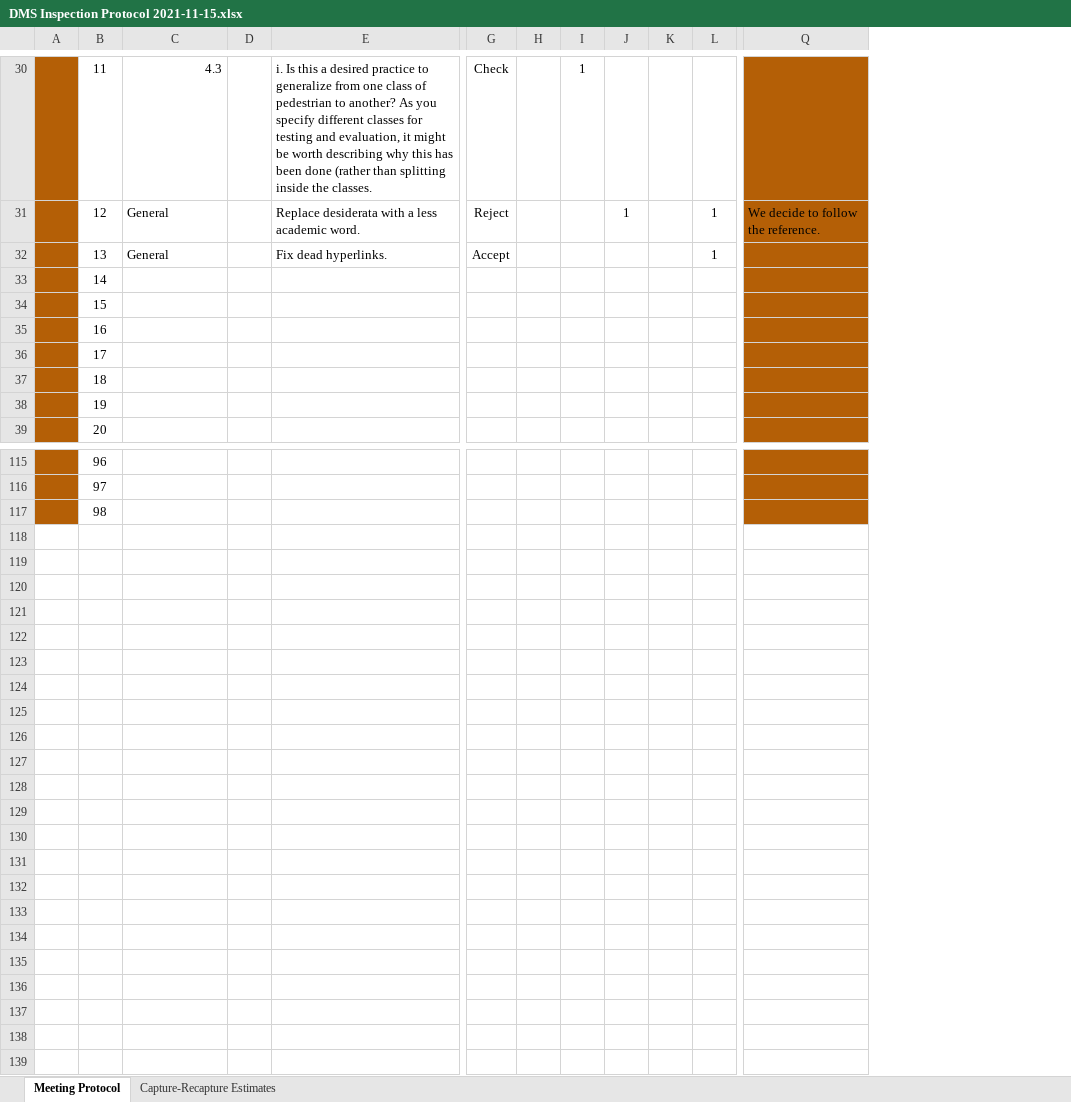
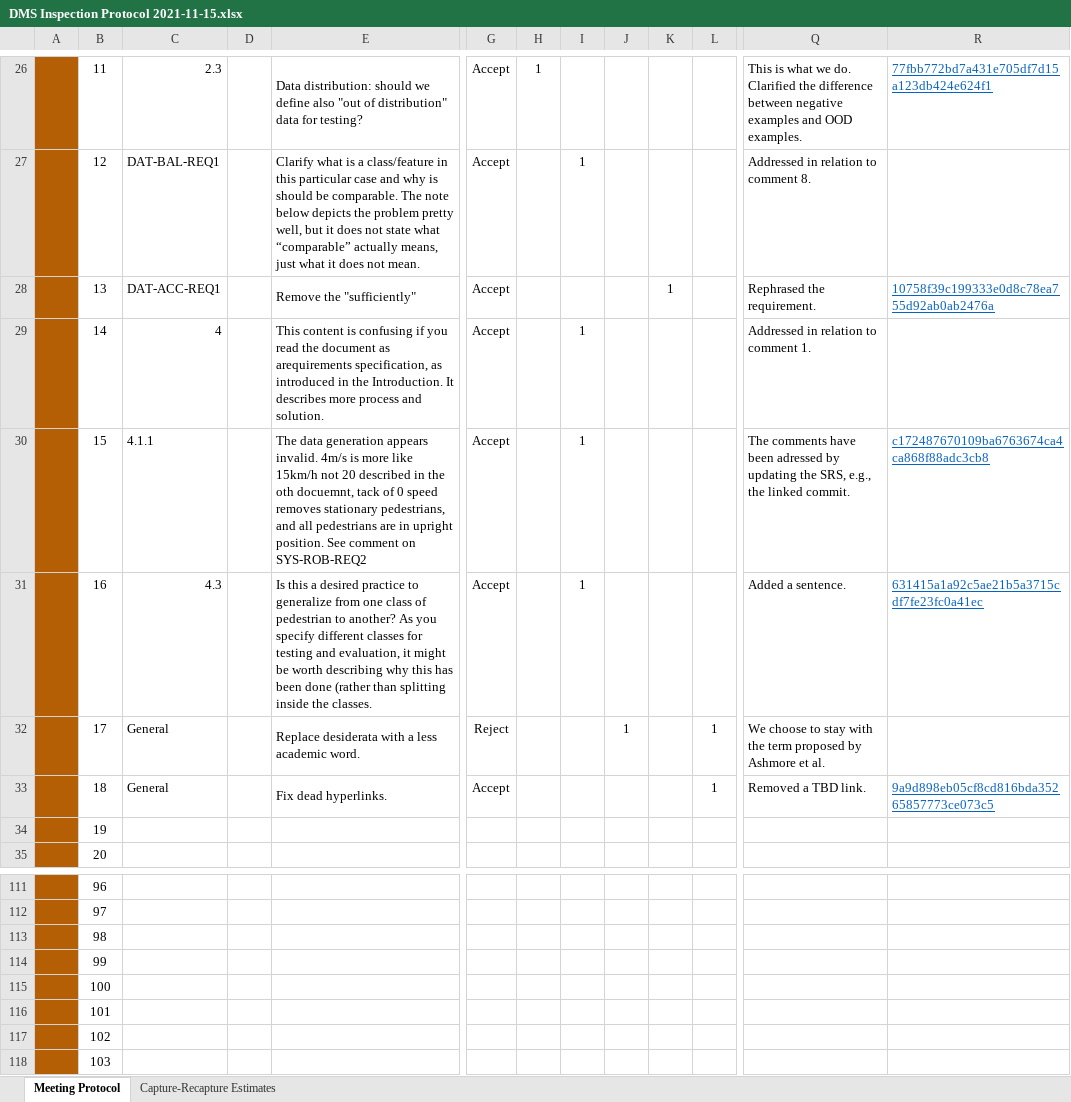
Before and after one commit to RI-SE/smirk, an Excel workbook: docs/protocols/DMS Inspection Protocol 2021-11-15.xlsx, sheet Meeting Protocol, drawn as a sheet; only a part is shown, gaps mark what is left out; values as stored, in another font and other column widths than the file's, no borders; removed rows and columns are numbered as before the commit, all else as after; rows hold the shown columns only; the diff covers the shown part only; the diff names each change by its address in the sheet, - before the commit and + after, or states it on an @@ line.

Commit message:
Update after comments have been addressed

```diff
--- a/docs/protocols/DMS Inspection Protocol 2021-11-15.xlsx (sheet Meeting Protocol)
+++ b/docs/protocols/DMS Inspection Protocol 2021-11-15.xlsx (sheet Meeting Protocol)
-column Q, row 31: We decide to follow the reference.
+column Q, rows 26-33: This is what we do. Clarified the difference between negative examples and OOD examples. | Addressed in relation to comment 8. | Rephrased the requirement. | Addressed in relation to comment 1. | The comments have been adressed by updating the SRS, e.g., the linked commit. | Added a sentence. | We choose to stay with the term proposed by Ashmore et al. | Removed a TBD link.
+column R, rows 26-33: 77fbb772bd7a431e705df7d15a123db424e624f1 |  | 10758f39c199333e0d8c78ea755d92ab0ab2476a |  | c172487670109ba6763674ca4ca868f88adc3cb8 | 631415a1a92c5ae21b5a3715cdf7fe23fc0a41ec |  | 9a9d898eb05cf8cd816bda35265857773ce073c5
-C26: 4.3
+C26: 2.3
-E26: i. Is this a desired practice to generalize from one class of pedestrian to another? As you specify different classes for testing and evaluation, it might be worth describing why this has been done (rather than splitting inside the classes.
+E26: Data distribution: should we define also "out of distribution" data for testing?
-G26: Check
+G26: Accept
-H26: (empty)
+H26: 1
-I26: 1
+I26: (empty)
-C27: General
+C27: DAT-BAL-REQ1
-E27: Replace desiderata with a less academic word.
+E27: Clarify what is a class/feature in this particular case and why is should be comparable. The note below depicts the problem pretty well, but it does not state what “comparable” actually means, just what it does not mean.
-G27: Reject
+G27: Accept
-I27: (empty)
+I27: 1
-J27: 1
+J27: (empty)
-L27:L28: 1
+L27:L28: (empty)
-C28: General
+C28: DAT-ACC-REQ1
-E28: Fix dead hyperlinks.
+E28: Remove the "sufficiently"
-K28: (empty)
+K28: 1
-C29: (empty)
+C29: 4
-E29: (empty)
+E29: This content is confusing if you read the document as arequirements specification, as introduced in the Introduction. It describes more process and solution.
-G29:G31: (empty)
+G29:G31: Accept
-I29:I31: (empty)
+I29:I31: 1
-C30: (empty)
+C30: 4.1.1
-E30: (empty)
+E30: The data generation appears invalid. 4m/s is more like 15km/h not 20 described in the oth docuemnt, tack of 0 speed removes stationary pedestrians, and all pedestrians are in upright position. See comment on SYS-ROB-REQ2
-C31: (empty)
+C31: 4.3
-E31: (empty)
+E31: Is this a desired practice to generalize from one class of pedestrian to another? As you specify different classes for testing and evaluation, it might be worth describing why this has been done (rather than splitting inside the classes.
-C32:C33: (empty)
+C32:C33: General
-E32: (empty)
+E32: Replace desiderata with a less academic word.
-G32: (empty)
+G32: Reject
-J32: (empty)
+J32: 1
-L32:L33: (empty)
+L32:L33: 1
-E33: (empty)
+E33: Fix dead hyperlinks.
-G33: (empty)
+G33: Accept
+row 114:  | 99
+row 115:  | 100
+row 116:  | 101
+row 117:  | 102
+row 118:  | 103
```
Also changed, not shown: 2 added rows, 6 removed rows and 21 edited cells elsewhere in this sheet, formulas that keep their value.
